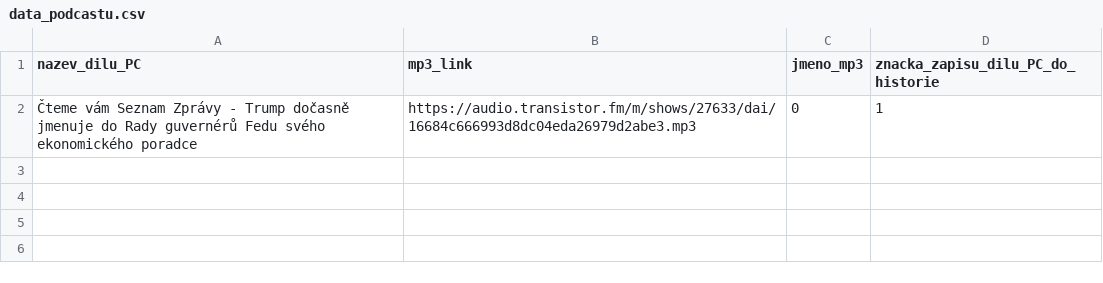
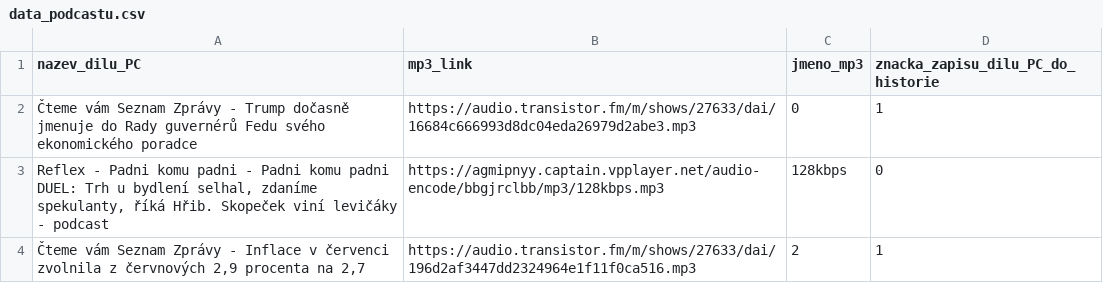
Before and after one commit to HendryXXX/HonzovoDomaciMediaCentrum, a CSV file: data_podcastu.csv, drawn as a sheet; the diff names each change by its address in the sheet, - before the commit and + after, or states it on an @@ line.

Commit message:
Update data_podcastu.csv

```diff
--- a/data_podcastu.csv
+++ b/data_podcastu.csv
+row 3: Reflex - Padni komu padni - Padni komu padni DUEL: Trh u bydlení selhal, zdaníme spekulanty, říká Hřib. Skopeček viní levičáky - podcast | https://agmipnyy.captain.vpplayer.net/audio-encode/bbgjrclbb/mp3/128kbps.mp3 | 128kbps | 0
+row 4: Čteme vám Seznam Zprávy - Inflace v červenci zvolnila z červnových 2,9 procenta na 2,7 | https://audio.transistor.fm/m/shows/27633/dai/196d2af3447dd2324964e1f11f0ca516.mp3 | 2 | 1
```
